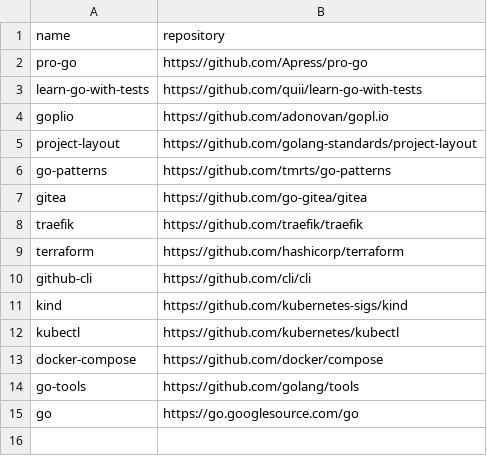
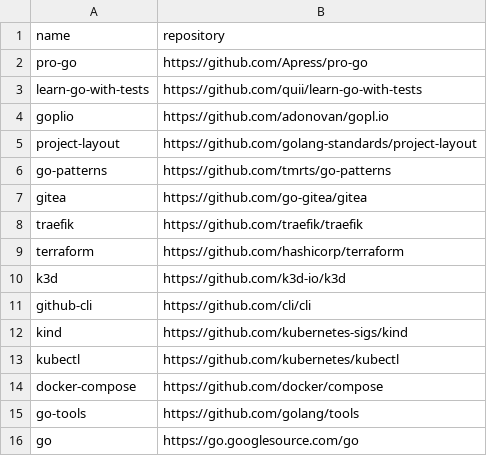
Before and after one commit to easbarba/lar, a CSV file: .config/floss/go.csv, drawn as a sheet; the diff names each change by its address in the sheet, - before the commit and + after, or states it on an @@ line.

```diff
--- a/.config/floss/go.csv
+++ b/.config/floss/go.csv
+row 10: k3d | https://github.com/k3d-io/k3d
```
Also changed, not shown: .config/floss/devops.csv.
